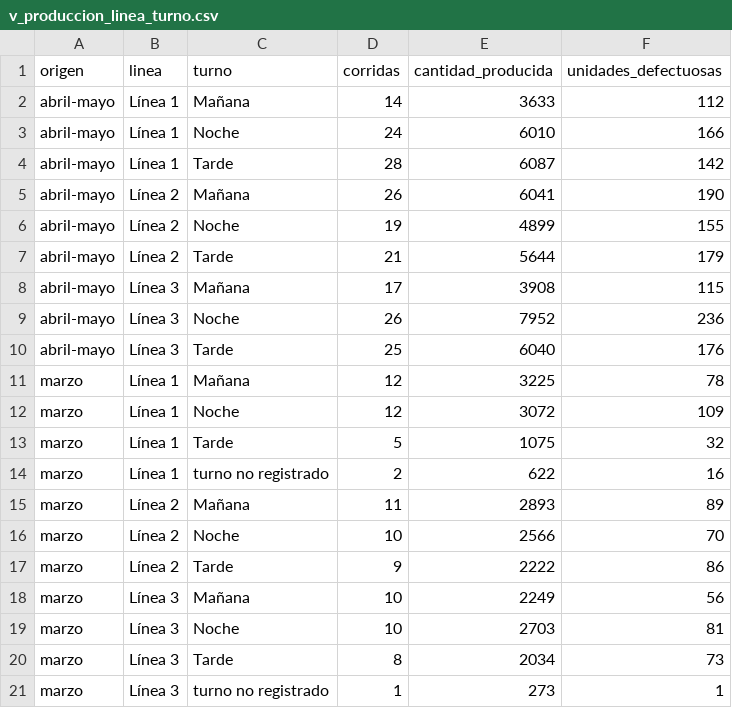
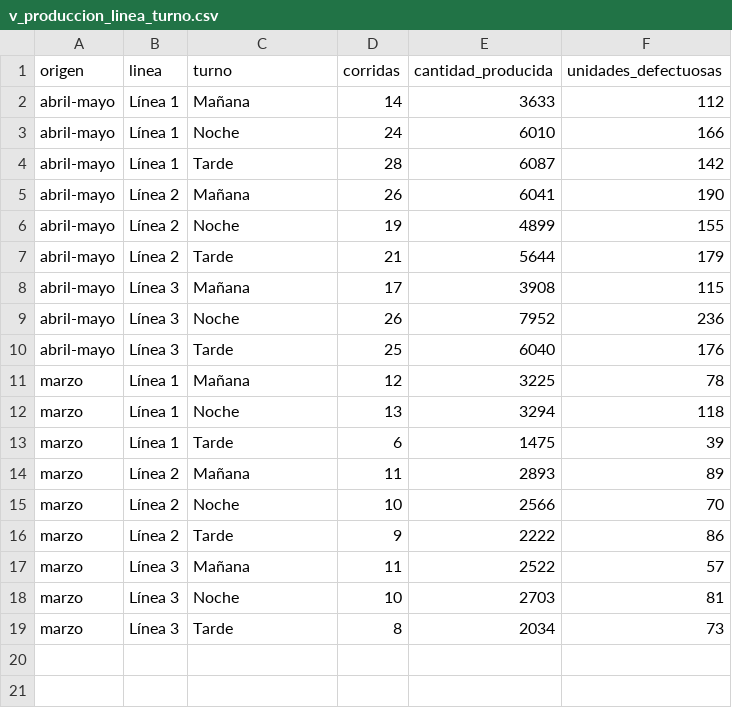
Before and after one commit to demianc14/MetalurgicaAndina_QC, a CSV file: data/processed/vistas/v_produccion_linea_turno.csv, drawn as a sheet.

```diff
--- a/data/processed/vistas/v_produccion_linea_turno.csv
+++ b/data/processed/vistas/v_produccion_linea_turno.csv
@@ -11,5 +11,4 @@ abril-mayo,Línea 3,Tarde,25,6040,176
 marzo,Línea 1,Mañana,12,3225,78
-marzo,Línea 1,Noche,12,3072,109
-marzo,Línea 1,Tarde,5,1075,32
-marzo,Línea 1,turno no registrado,2,622,16
+marzo,Línea 1,Noche,13,3294,118
+marzo,Línea 1,Tarde,6,1475,39
 marzo,Línea 2,Mañana,11,2893,89
@@ -17,5 +16,4 @@ marzo,Línea 2,Noche,10,2566,70
 marzo,Línea 2,Tarde,9,2222,86
-marzo,Línea 3,Mañana,10,2249,56
+marzo,Línea 3,Mañana,11,2522,57
 marzo,Línea 3,Noche,10,2703,81
 marzo,Línea 3,Tarde,8,2034,73
-marzo,Línea 3,turno no registrado,1,273,1
```
Also changed, not shown: data/manual/turno_overrides.csv, data/processed/produccion_3_meses.csv, 9 other files.
